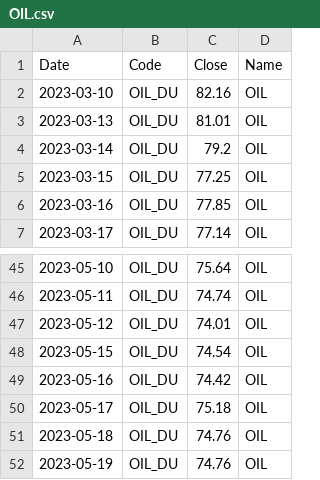
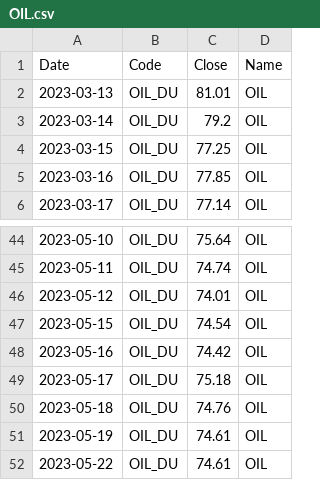
Before and after one commit to nAmOmOwOn/TeamProject, a CSV file: OIL.csv, drawn as a sheet; only a part is shown, gaps mark what is left out.

```diff
--- a/OIL.csv
+++ b/OIL.csv
@@ -1,3 +1,2 @@
 Date,Code,Close,Name
-2023-03-10,OIL_DU,82.16,OIL
 2023-03-13,OIL_DU,81.01,OIL
@@ -51,2 +50,3 @@ Date,Code,Close,Name
 2023-05-18,OIL_DU,74.76,OIL
-2023-05-19,OIL_DU,74.76,OIL
+2023-05-19,OIL_DU,74.61,OIL
+2023-05-22,OIL_DU,74.61,OIL
```
Also changed, not shown: CD91.csv, KS200.csv, 16 other files.
